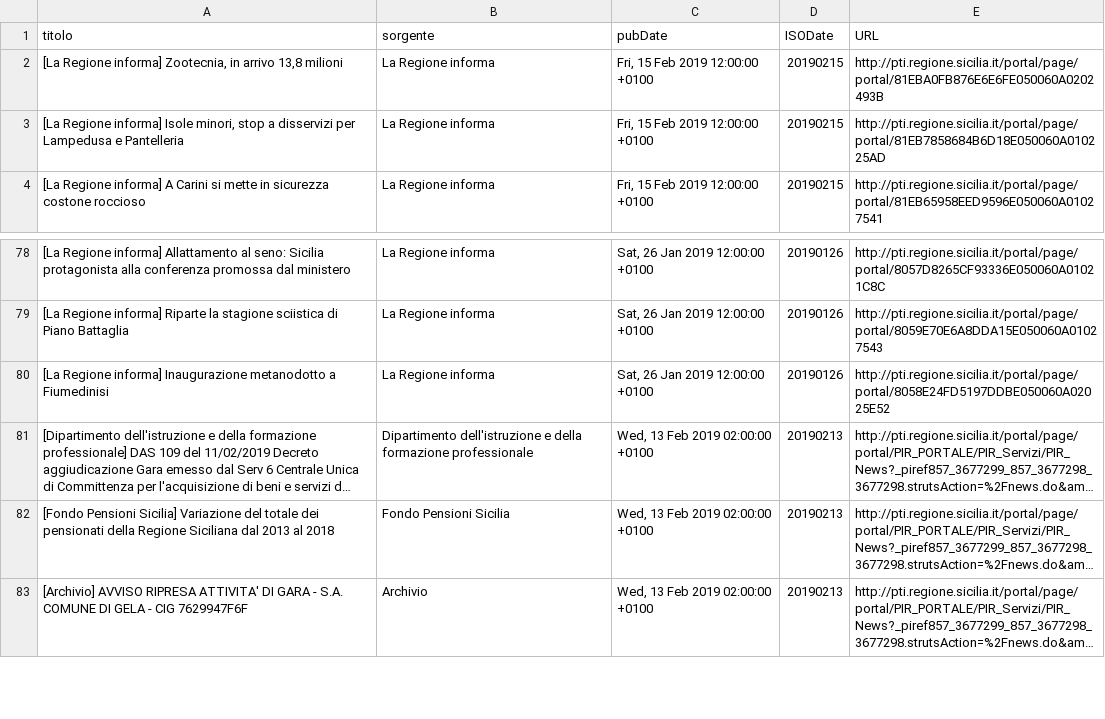
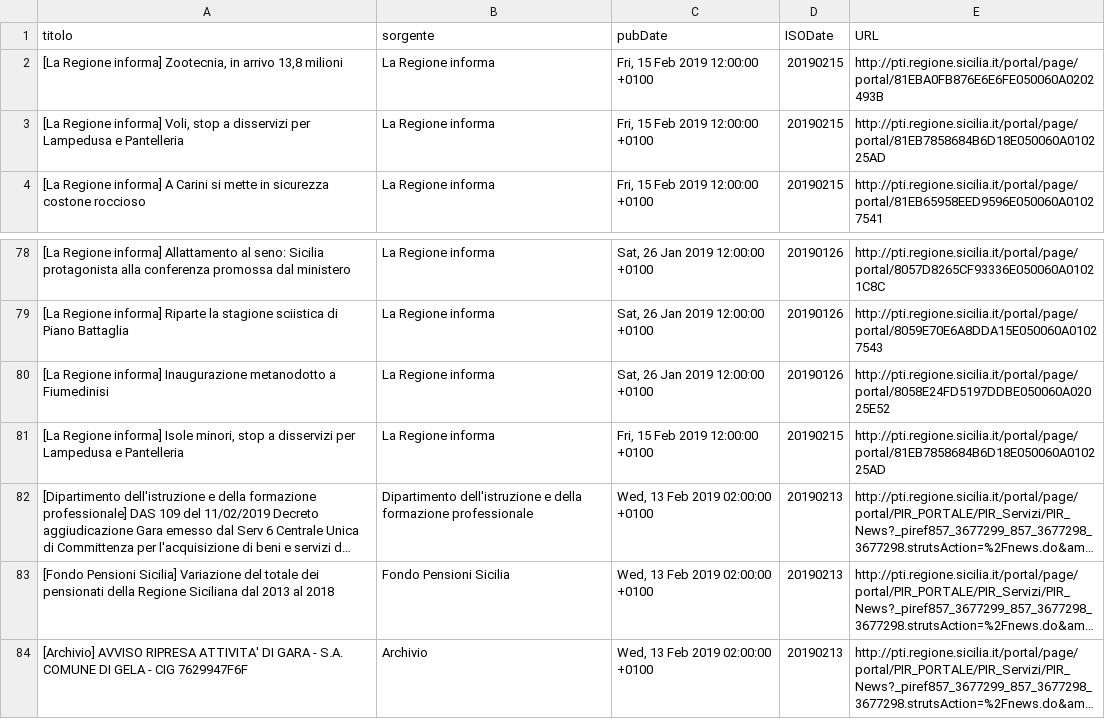
Before and after one commit to aborruso/regioneSiciliaNewsRSS, a CSV file: RSSarchive.csv, drawn as a sheet; only a part is shown, gaps mark what is left out; long unchanged cells end in …; the diff names each change by its address in the sheet, - before the commit and + after, or states it on an @@ line.

Commit message:
Aggiorna archivio notizie

```diff
--- a/RSSarchive.csv
+++ b/RSSarchive.csv
-A3 (titolo): …Regione informa] Isole minori, stop a…
+A3 (titolo): …Regione informa] Voli, stop a…
+row 81: [La Regione informa] Isole minori, stop a disservizi per Lampedusa e Pantelleria | La Regione informa | Fri, 15 Feb 2019 12:00:00 +0100 | 20190215 | http://pti.regione.sicilia.it/portal/page/portal/81EB7858684B6D18E050060A010225AD
```
